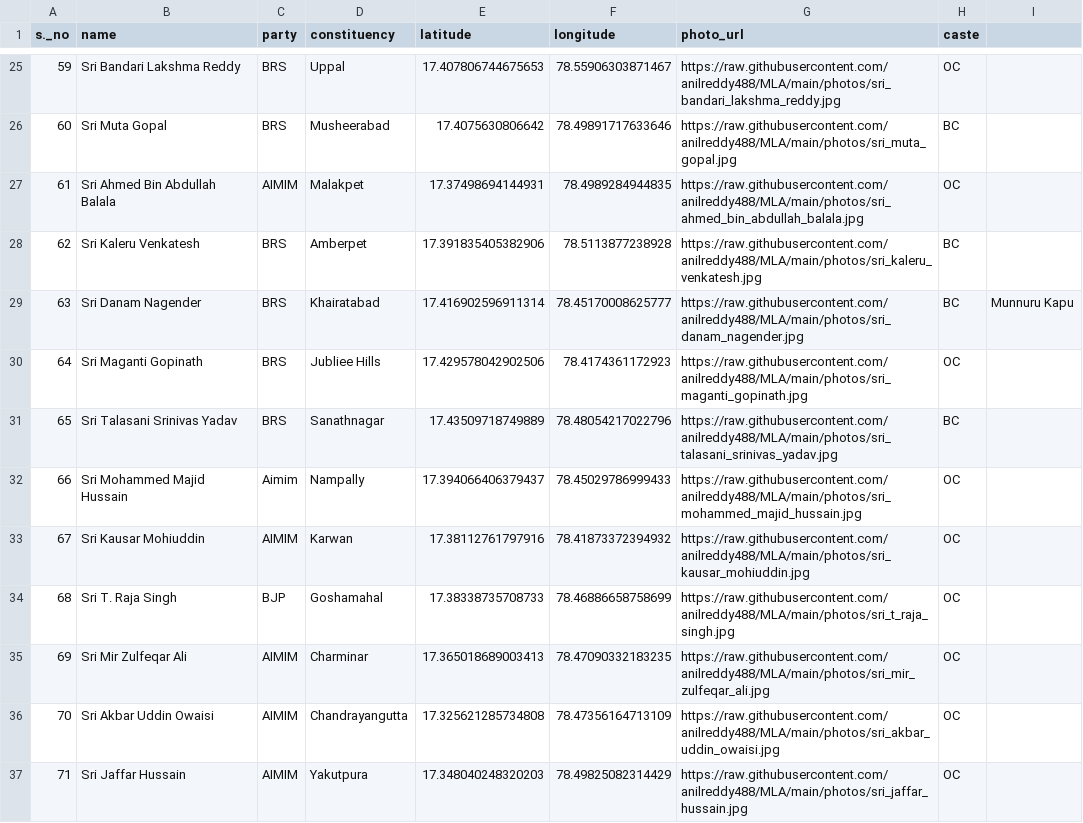
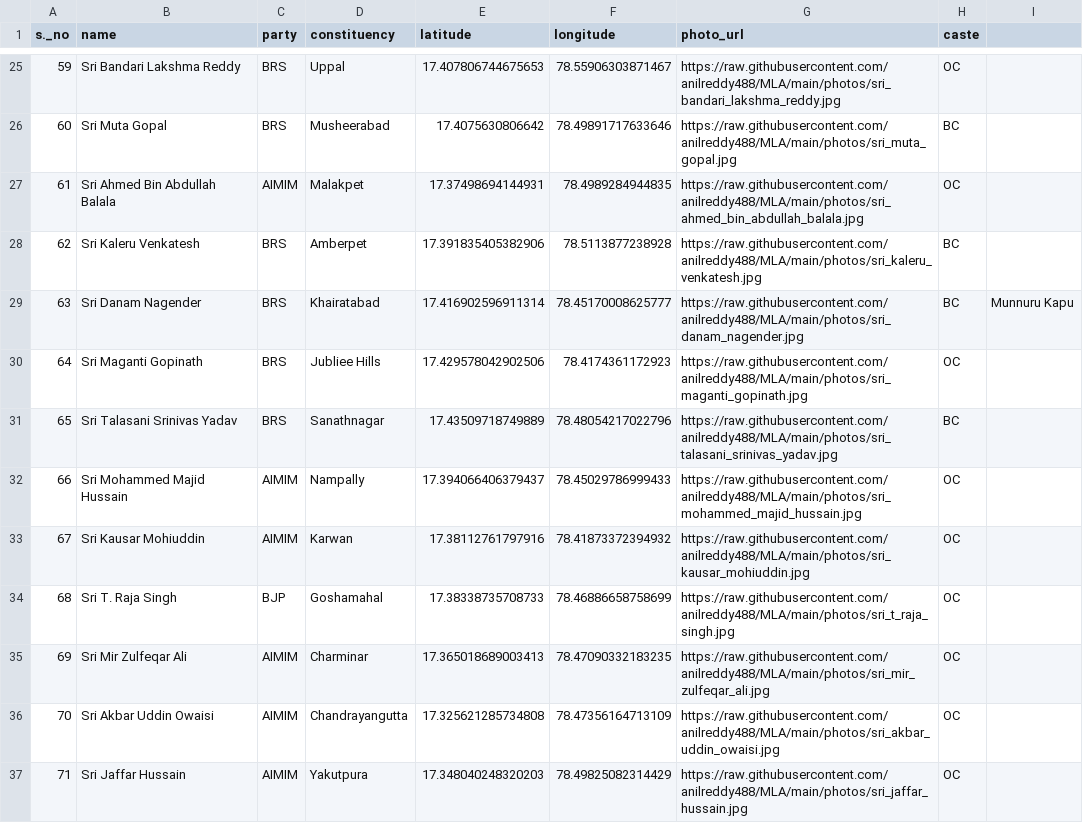
Before and after one commit to anilreddy488/MLA, a CSV file: mlas.csv, drawn as a sheet; only a part is shown, gaps mark what is left out.

Commit message:
correction

```diff
--- a/mlas.csv
+++ b/mlas.csv
@@ -31,3 +31,3 @@ s._no,name,party,constituency,latitude,longitude,photo_url,caste,
 65,Sri Talasani Srinivas Yadav,BRS,Sanathnagar,17.43509718749889,78.48054217022796,https://raw.githubusercontent.com/anilreddy488/MLA/main/photos/sri_talasani_srinivas_yadav.jpg,BC,
-66,Sri Mohammed Majid Hussain,Aimim,Nampally,17.394066406379437,78.45029786999433,https://raw.githubusercontent.com/anilreddy488/MLA/main/photos/sri_mohammed_majid_hussain.jpg,OC,
+66,Sri Mohammed Majid Hussain,AIMIM,Nampally,17.394066406379437,78.45029786999433,https://raw.githubusercontent.com/anilreddy488/MLA/main/photos/sri_mohammed_majid_hussain.jpg,OC,
 67,Sri Kausar Mohiuddin,AIMIM,Karwan,17.38112761797916,78.41873372394932,https://raw.githubusercontent.com/anilreddy488/MLA/main/photos/sri_kausar_mohiuddin.jpg,OC,
```
